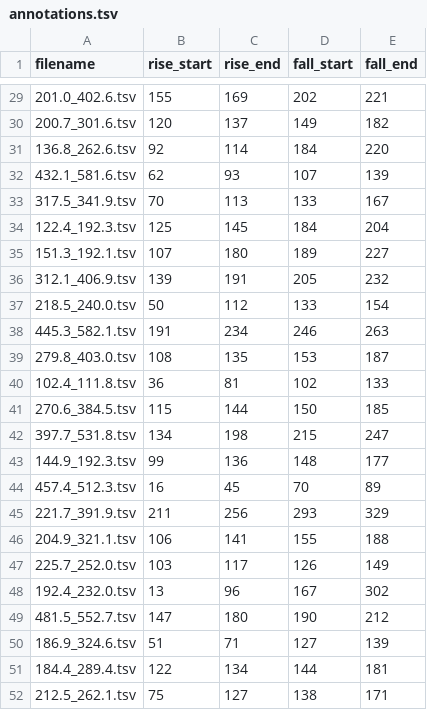
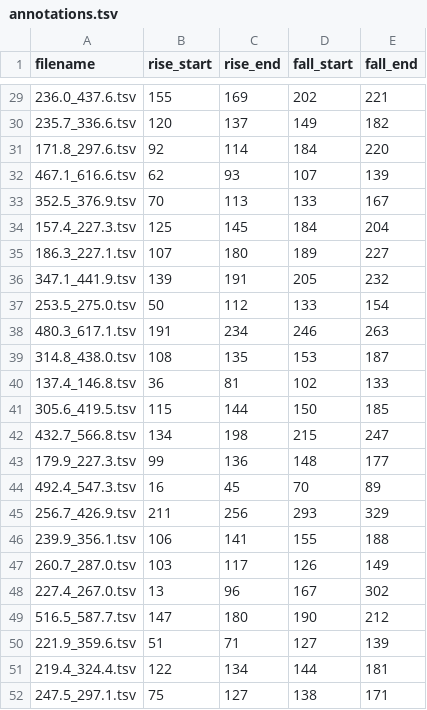
Before and after one commit to lucaschoii/PHY294-Milikan-Oil-Drop-Experiment, a TSV file: annotations.tsv, drawn as a sheet; only a part is shown, gaps mark what is left out; the diff covers the shown part only.

```diff
--- a/annotations.tsv
+++ b/annotations.tsv
@@ -29,24 +29,24 @@ filename	rise_start	rise_end	fall_start	fall_end
-201.0_402.6.tsv	155	169	202	221
-200.7_301.6.tsv	120	137	149	182
-136.8_262.6.tsv	92	114	184	220
-432.1_581.6.tsv	62	93	107	139
-317.5_341.9.tsv	70	113	133	167
-122.4_192.3.tsv	125	145	184	204
-151.3_192.1.tsv	107	180	189	227
-312.1_406.9.tsv	139	191	205	232
-218.5_240.0.tsv	50	112	133	154
-445.3_582.1.tsv	191	234	246	263
-279.8_403.0.tsv	108	135	153	187
-102.4_111.8.tsv	36	81	102	133
-270.6_384.5.tsv	115	144	150	185
-397.7_531.8.tsv	134	198	215	247
-144.9_192.3.tsv	99	136	148	177
-457.4_512.3.tsv	16	45	70	89
-221.7_391.9.tsv	211	256	293	329
-204.9_321.1.tsv	106	141	155	188
-225.7_252.0.tsv	103	117	126	149
-192.4_232.0.tsv	13	96	167	302
-481.5_552.7.tsv	147	180	190	212
-186.9_324.6.tsv	51	71	127	139
-184.4_289.4.tsv	122	134	144	181
-212.5_262.1.tsv	75	127	138	171
+236.0_437.6.tsv	155	169	202	221
+235.7_336.6.tsv	120	137	149	182
+171.8_297.6.tsv	92	114	184	220
+467.1_616.6.tsv	62	93	107	139
+352.5_376.9.tsv	70	113	133	167
+157.4_227.3.tsv	125	145	184	204
+186.3_227.1.tsv	107	180	189	227
+347.1_441.9.tsv	139	191	205	232
+253.5_275.0.tsv	50	112	133	154
+480.3_617.1.tsv	191	234	246	263
+314.8_438.0.tsv	108	135	153	187
+137.4_146.8.tsv	36	81	102	133
+305.6_419.5.tsv	115	144	150	185
+432.7_566.8.tsv	134	198	215	247
+179.9_227.3.tsv	99	136	148	177
+492.4_547.3.tsv	16	45	70	89
+256.7_426.9.tsv	211	256	293	329
+239.9_356.1.tsv	106	141	155	188
+260.7_287.0.tsv	103	117	126	149
+227.4_267.0.tsv	13	96	167	302
+516.5_587.7.tsv	147	180	190	212
+221.9_359.6.tsv	51	71	127	139
+219.4_324.4.tsv	122	134	144	181
+247.5_297.1.tsv	75	127	138	171
```
Also changed, not shown: 27 edited cells elsewhere in this file, velocities.tsv, 104 other files.
